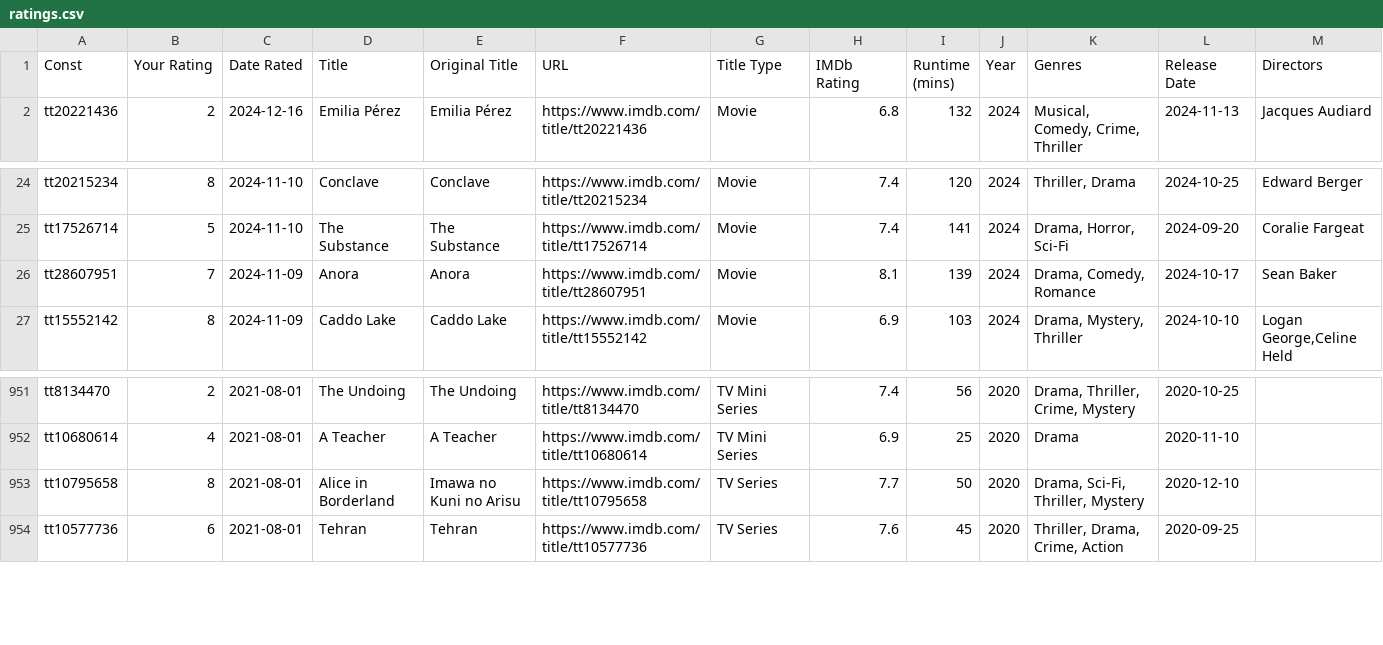
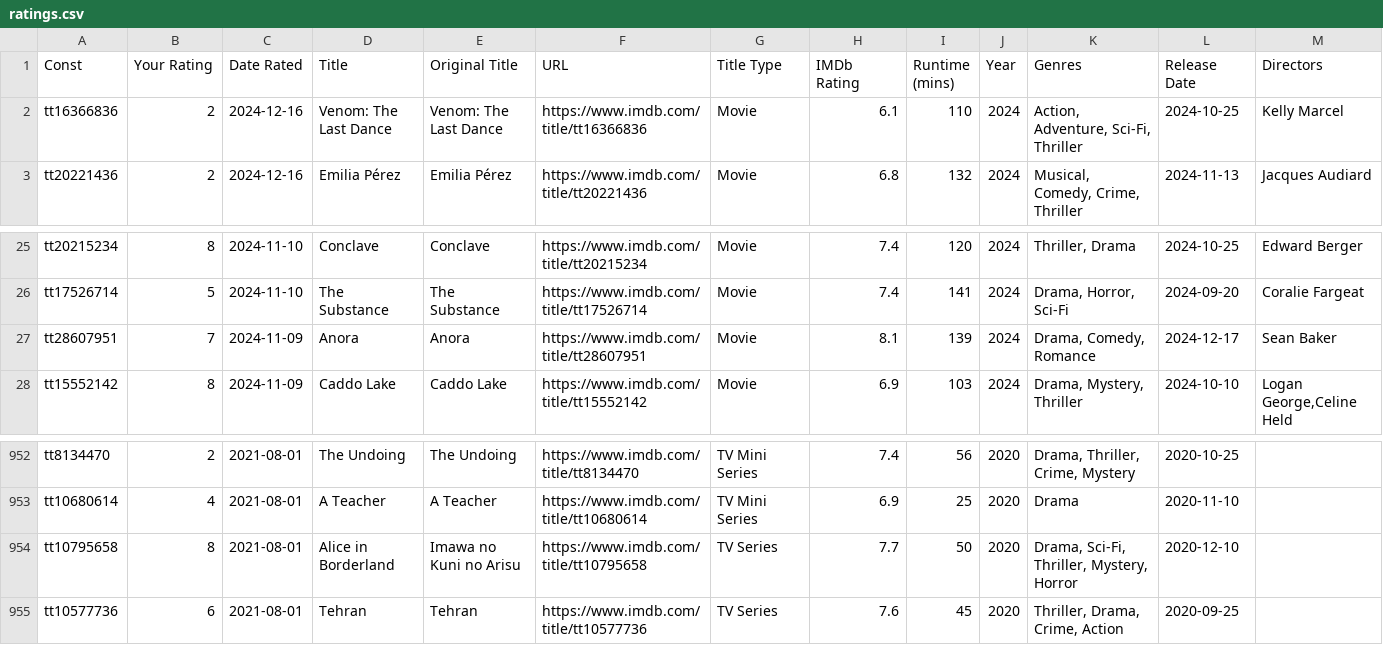
Before and after one commit to josh/imdb-data, a CSV file: ratings.csv, drawn as a sheet; only a part is shown, gaps mark what is left out.

```diff
--- a/ratings.csv
+++ b/ratings.csv
@@ -1,2 +1,3 @@
 Const,Your Rating,Date Rated,Title,Original Title,URL,Title Type,IMDb Rating,Runtime (mins),Year,Genres,Release Date,Directors
+tt16366836,2,2024-12-16,Venom: The Last Dance,Venom: The Last Dance,https://www.imdb.com/title/tt16366836,Movie,6.1,110,2024,"Action, Adventure, Sci-Fi, Thriller",2024-10-25,Kelly Marcel
 tt20221436,2,2024-12-16,Emilia Pérez,Emilia Pérez,https://www.imdb.com/title/tt20221436,Movie,6.8,132,2024,"Musical, Comedy, Crime, Thriller",2024-11-13,Jacques Audiard
@@ -25,3 +26,3 @@ tt20215234,8,2024-11-10,Conclave,Conclave,https://www.imdb.com/title/tt20215234,
 tt17526714,5,2024-11-10,The Substance,The Substance,https://www.imdb.com/title/tt17526714,Movie,7.4,141,2024,"Drama, Horror, Sci-Fi",2024-09-20,Coralie Fargeat
-tt28607951,7,2024-11-09,Anora,Anora,https://www.imdb.com/title/tt28607951,Movie,8.1,139,2024,"Drama, Comedy, Romance",2024-10-17,Sean Baker
+tt28607951,7,2024-11-09,Anora,Anora,https://www.imdb.com/title/tt28607951,Movie,8.1,139,2024,"Drama, Comedy, Romance",2024-12-17,Sean Baker
 tt15552142,8,2024-11-09,Caddo Lake,Caddo Lake,https://www.imdb.com/title/tt15552142,Movie,6.9,103,2024,"Drama, Mystery, Thriller",2024-10-10,"Logan George,Celine Held"
@@ -952,3 +953,3 @@ tt8134470,2,2021-08-01,The Undoing,The Undoing,https://www.imdb.com/title/tt8134
 tt10680614,4,2021-08-01,A Teacher,A Teacher,https://www.imdb.com/title/tt10680614,TV Mini Series,6.9,25,2020,Drama,2020-11-10,
-tt10795658,8,2021-08-01,Alice in Borderland,Imawa no Kuni no Arisu,https://www.imdb.com/title/tt10795658,TV Series,7.7,50,2020,"Drama, Sci-Fi, Thriller, Mystery",2020-12-10,
+tt10795658,8,2021-08-01,Alice in Borderland,Imawa no Kuni no Arisu,https://www.imdb.com/title/tt10795658,TV Series,7.7,50,2020,"Drama, Sci-Fi, Thriller, Mystery, Horror",2020-12-10,
 tt10577736,6,2021-08-01,Tehran,Tehran,https://www.imdb.com/title/tt10577736,TV Series,7.6,45,2020,"Thriller, Drama, Crime, Action",2020-09-25,
```
Also changed, not shown: watchlist.csv.
